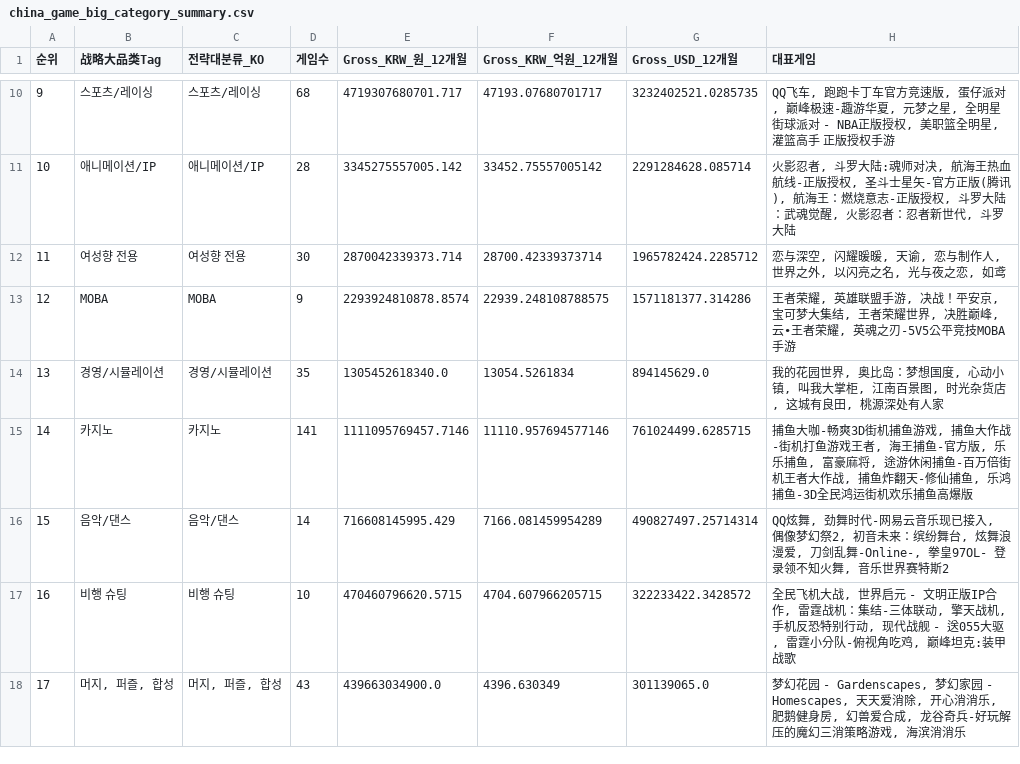
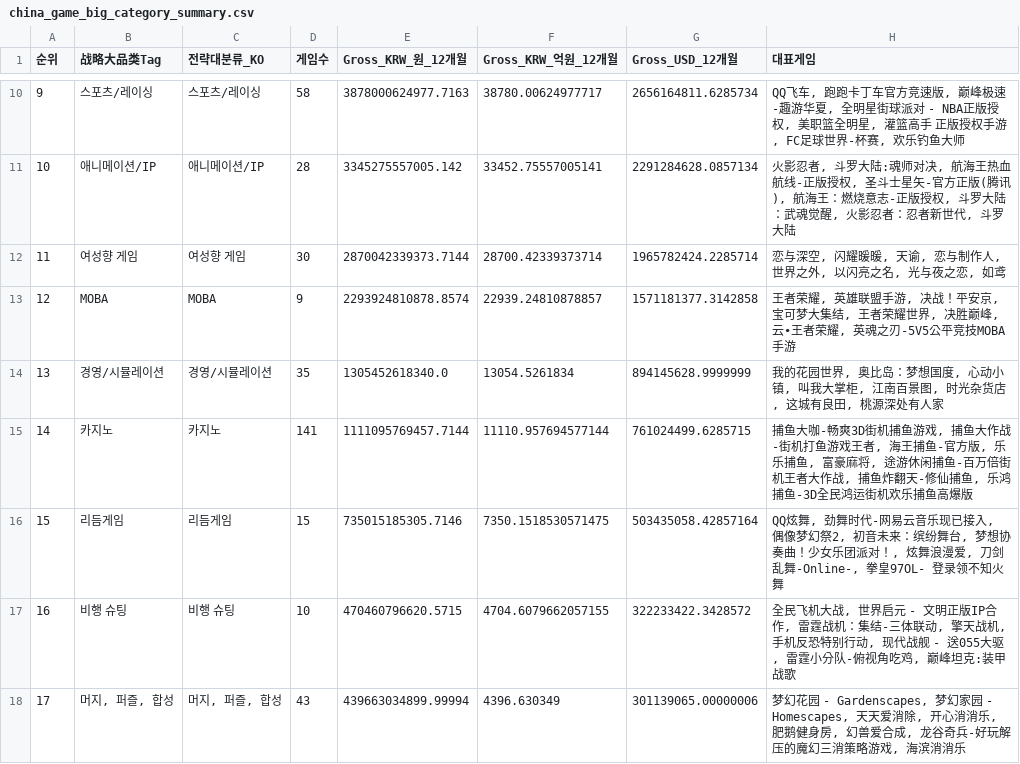
Before and after one commit to NK-rbdautobot/china-game-strategic-dashboard-public, a CSV file: docs/downloads/china_game_big_category_summary.csv, drawn as a sheet; only a part is shown, gaps mark what is left out; the diff covers the shown part only.

```diff
--- a/docs/downloads/china_game_big_category_summary.csv
+++ b/docs/downloads/china_game_big_category_summary.csv
@@ -10,9 +10,9 @@
-9,스포츠/레이싱,스포츠/레이싱,68,4719307680701.717,47193.07680701717,3232402521.0285735,"QQ飞车, 跑跑卡丁车官方竞速版, 蛋仔派对, 巅峰极速-趣游华夏, 元梦之星, 全明星街球派对 - NBA正版授权, 美职篮全明星, 灌篮高手 正版授权手游"
-10,애니메이션/IP,애니메이션/IP,28,3345275557005.142,33452.75557005142,2291284628.085714,"火影忍者, 斗罗大陆:魂师对决, 航海王热血航线-正版授权, 圣斗士星矢-官方正版(腾讯), 航海王：燃烧意志-正版授权, 斗罗大陆：武魂觉醒, 火影忍者：忍者新世代, 斗罗大陆"
-11,여성향 전용,여성향 전용,30,2870042339373.714,28700.42339373714,1965782424.2285712,"恋与深空, 闪耀暖暖, 天谕, 恋与制作人, 世界之外, 以闪亮之名, 光与夜之恋, 如鸢"
-12,MOBA,MOBA,9,2293924810878.8574,22939.248108788575,1571181377.314286,"王者荣耀, 英雄联盟手游, 决战！平安京, 宝可梦大集结, 王者荣耀世界, 决胜巅峰, 云•王者荣耀, 英魂之刃-5V5公平竞技MOBA手游"
-13,경영/시뮬레이션,경영/시뮬레이션,35,1305452618340.0,13054.5261834,894145629.0,"我的花园世界, 奥比岛：梦想国度, 心动小镇, 叫我大掌柜, 江南百景图, 时光杂货店, 这城有良田, 桃源深处有人家"
-14,카지노,카지노,141,1111095769457.7146,11110.957694577146,761024499.6285715,"捕鱼大咖-畅爽3D街机捕鱼游戏, 捕鱼大作战-街机打鱼游戏王者, 海王捕鱼-官方版, 乐乐捕鱼, 富豪麻将, 途游休闲捕鱼-百万倍街机王者大作战, 捕鱼炸翻天-修仙捕鱼, 乐鸿捕鱼-3D全民鸿运街机欢乐捕鱼高爆版"
-15,음악/댄스,음악/댄스,14,716608145995.429,7166.081459954289,490827497.25714314,"QQ炫舞, 劲舞时代-网易云音乐现已接入, 偶像梦幻祭2, 初音未来：缤纷舞台, 炫舞浪漫爱, 刀剑乱舞-Online-, 拳皇97OL- 登录领不知火舞, 音乐世界赛特斯2"
-16,비행 슈팅,비행 슈팅,10,470460796620.5715,4704.607966205715,322233422.3428572,"全民飞机大战, 世界启元 - 文明正版IP合作, 雷霆战机：集结-三体联动, 擎天战机, 手机反恐特别行动, 现代战舰 - 送055大驱, 雷霆小分队-俯视角吃鸡, 巅峰坦克:装甲战歌"
-17,"머지, 퍼즐, 합성","머지, 퍼즐, 합성",43,439663034900.0,4396.630349,301139065.0,"梦幻花园 - Gardenscapes, 梦幻家园 - Homescapes, 天天爱消除, 开心消消乐, 肥鹅健身房, 幻兽爱合成, 龙谷奇兵-好玩解压的魔幻三消策略游戏, 海滨消消乐"
+9,스포츠/레이싱,스포츠/레이싱,58,3878000624977.7163,38780.00624977717,2656164811.6285734,"QQ飞车, 跑跑卡丁车官方竞速版, 巅峰极速-趣游华夏, 全明星街球派对 - NBA正版授权, 美职篮全明星, 灌篮高手 正版授权手游, FC足球世界-杯赛, 欢乐钓鱼大师"
+10,애니메이션/IP,애니메이션/IP,28,3345275557005.142,33452.75557005141,2291284628.0857134,"火影忍者, 斗罗大陆:魂师对决, 航海王热血航线-正版授权, 圣斗士星矢-官方正版(腾讯), 航海王：燃烧意志-正版授权, 斗罗大陆：武魂觉醒, 火影忍者：忍者新世代, 斗罗大陆"
+11,여성향 게임,여성향 게임,30,2870042339373.7144,28700.42339373714,1965782424.2285714,"恋与深空, 闪耀暖暖, 天谕, 恋与制作人, 世界之外, 以闪亮之名, 光与夜之恋, 如鸢"
+12,MOBA,MOBA,9,2293924810878.8574,22939.24810878857,1571181377.3142858,"王者荣耀, 英雄联盟手游, 决战！平安京, 宝可梦大集结, 王者荣耀世界, 决胜巅峰, 云•王者荣耀, 英魂之刃-5V5公平竞技MOBA手游"
+13,경영/시뮬레이션,경영/시뮬레이션,35,1305452618340.0,13054.5261834,894145628.9999999,"我的花园世界, 奥比岛：梦想国度, 心动小镇, 叫我大掌柜, 江南百景图, 时光杂货店, 这城有良田, 桃源深处有人家"
+14,카지노,카지노,141,1111095769457.7144,11110.957694577144,761024499.6285715,"捕鱼大咖-畅爽3D街机捕鱼游戏, 捕鱼大作战-街机打鱼游戏王者, 海王捕鱼-官方版, 乐乐捕鱼, 富豪麻将, 途游休闲捕鱼-百万倍街机王者大作战, 捕鱼炸翻天-修仙捕鱼, 乐鸿捕鱼-3D全民鸿运街机欢乐捕鱼高爆版"
+15,리듬게임,리듬게임,15,735015185305.7146,7350.1518530571475,503435058.42857164,"QQ炫舞, 劲舞时代-网易云音乐现已接入, 偶像梦幻祭2, 初音未来：缤纷舞台, 梦想协奏曲！少女乐团派对！, 炫舞浪漫爱, 刀剑乱舞-Online-, 拳皇97OL- 登录领不知火舞"
+16,비행 슈팅,비행 슈팅,10,470460796620.5715,4704.6079662057155,322233422.3428572,"全民飞机大战, 世界启元 - 文明正版IP合作, 雷霆战机：集结-三体联动, 擎天战机, 手机反恐特别行动, 现代战舰 - 送055大驱, 雷霆小分队-俯视角吃鸡, 巅峰坦克:装甲战歌"
+17,"머지, 퍼즐, 합성","머지, 퍼즐, 합성",43,439663034899.99994,4396.630349,301139065.00000006,"梦幻花园 - Gardenscapes, 梦幻家园 - Homescapes, 天天爱消除, 开心消消乐, 肥鹅健身房, 幻兽爱合成, 龙谷奇兵-好玩解压的魔幻三消策略游戏, 海滨消消乐"
```
Also changed, not shown: 31 edited cells elsewhere in this file, docs/downloads/china_game_dashboard_rows.csv, docs/downloads/china_game_subcategory_summary.csv, 5 other files.
